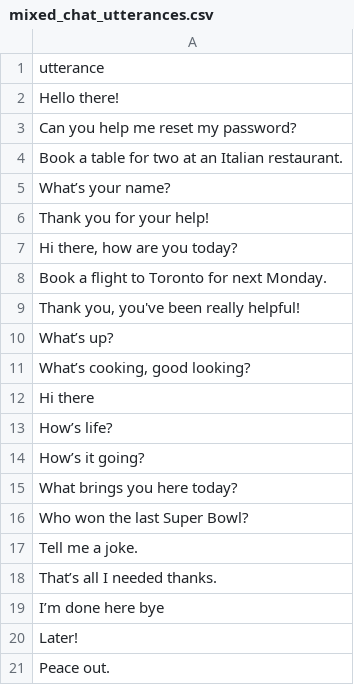
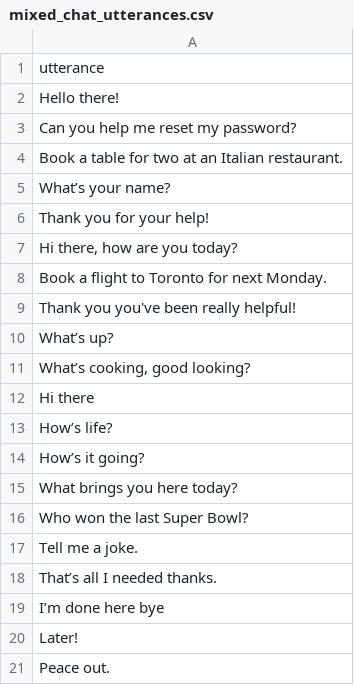
Before and after one commit to shaeyoung205-eng/mixed_chat_utterances.csv, a CSV file: mixed_chat_utterances.csv, drawn as a sheet.

Commit message:
Update mixed_chat_utterances.csv

```diff
--- a/mixed_chat_utterances.csv
+++ b/mixed_chat_utterances.csv
@@ -8,3 +8,3 @@ Thank you for your help!
 "Book a flight to Toronto for next Monday."
-"Thank you, you've been really helpful!"
+"Thank you you've been really helpful!"
 What’s up?
```
